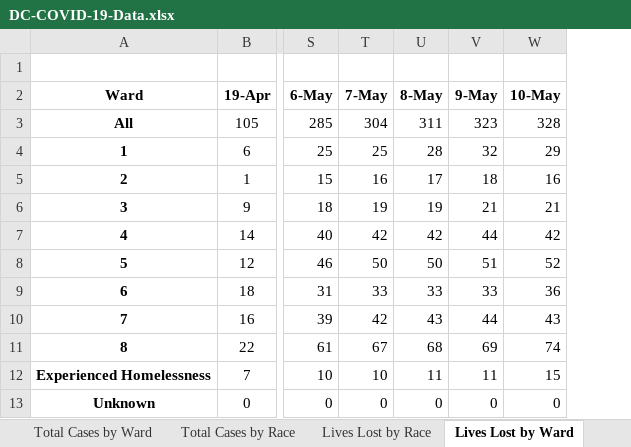
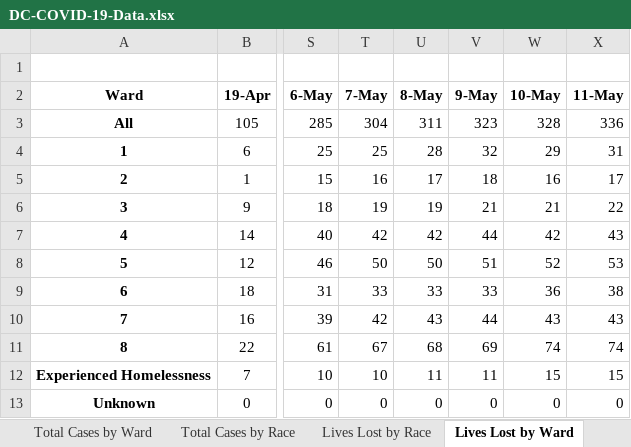
Before and after one commit to cobie8a/covid19-va-md-dc, an Excel workbook: temp/DC-COVID-19-Data.xlsx, sheet Lives Lost by Ward, drawn as a sheet; only a part is shown, gaps mark what is left out; values as stored, in another font and other column widths than the file's, no borders; the diff names each change by its address in the sheet, - before the commit and + after, or states it on an @@ line.

```diff
--- a/temp/DC-COVID-19-Data.xlsx (sheet Lives Lost by Ward)
+++ b/temp/DC-COVID-19-Data.xlsx (sheet Lives Lost by Ward)
+column X (11-May), rows 3-13: 336 | 31 | 17 | 22 | 43 | 53 | 38 | 43 | 74 | 15 | 0
```
Also changed, not shown: sheet Overal Stats, sheet Lives Lost by Race, sheet Total Cases by Ward, sheet Total Cases by Race, 9 other files.
